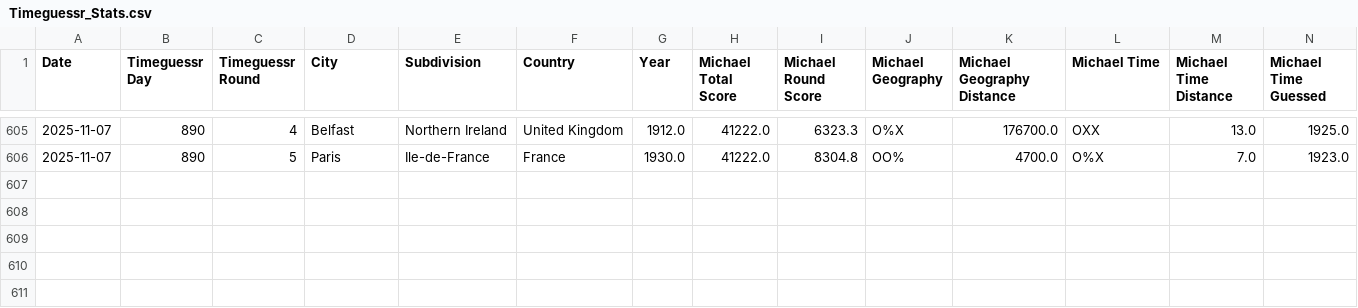
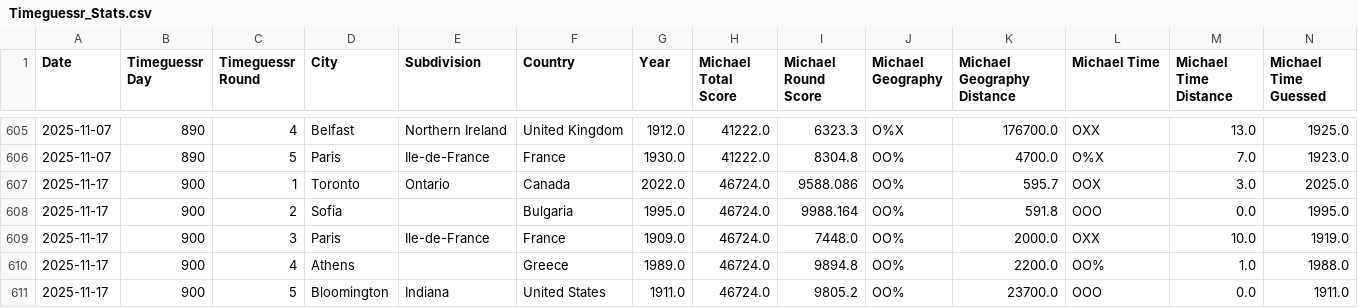
Before and after one commit to sjlarimer/TimeGuessr, a CSV file: Data/Timeguessr_Stats.csv, drawn as a sheet; only a part is shown, gaps mark what is left out; rows hold the shown columns only; the diff names each change by its address in the sheet, - before the commit and + after, or states it on an @@ line.

Commit message:
Data Update

```diff
--- a/Data/Timeguessr_Stats.csv
+++ b/Data/Timeguessr_Stats.csv
+row 607: 2025-11-17 | 900 | 1 | Toronto | Ontario | Canada | 2022.0 | 46724.0 | 9588.086 | OO% | 595.7 | OOX | 3.0 | 2025.0
+row 608: 2025-11-17 | 900 | 2 | Sofia |  | Bulgaria | 1995.0 | 46724.0 | 9988.164 | OO% | 591.8 | OOO | 0.0 | 1995.0
+row 609: 2025-11-17 | 900 | 3 | Paris | Ile-de-France | France | 1909.0 | 46724.0 | 7448.0 | OO% | 2000.0 | OXX | 10.0 | 1919.0
+row 610: 2025-11-17 | 900 | 4 | Athens |  | Greece | 1989.0 | 46724.0 | 9894.8 | OO% | 2200.0 | OO% | 1.0 | 1988.0
+row 611: 2025-11-17 | 900 | 5 | Bloomington | Indiana | United States | 1911.0 | 46724.0 | 9805.2 | OO% | 23700.0 | OOO | 0.0 | 1911.0
```
Also changed, not shown: Data/Timeguessr_Actuals_Parsed.csv, Data/Timeguessr_Michael_Parsed.csv, 4 other files.
